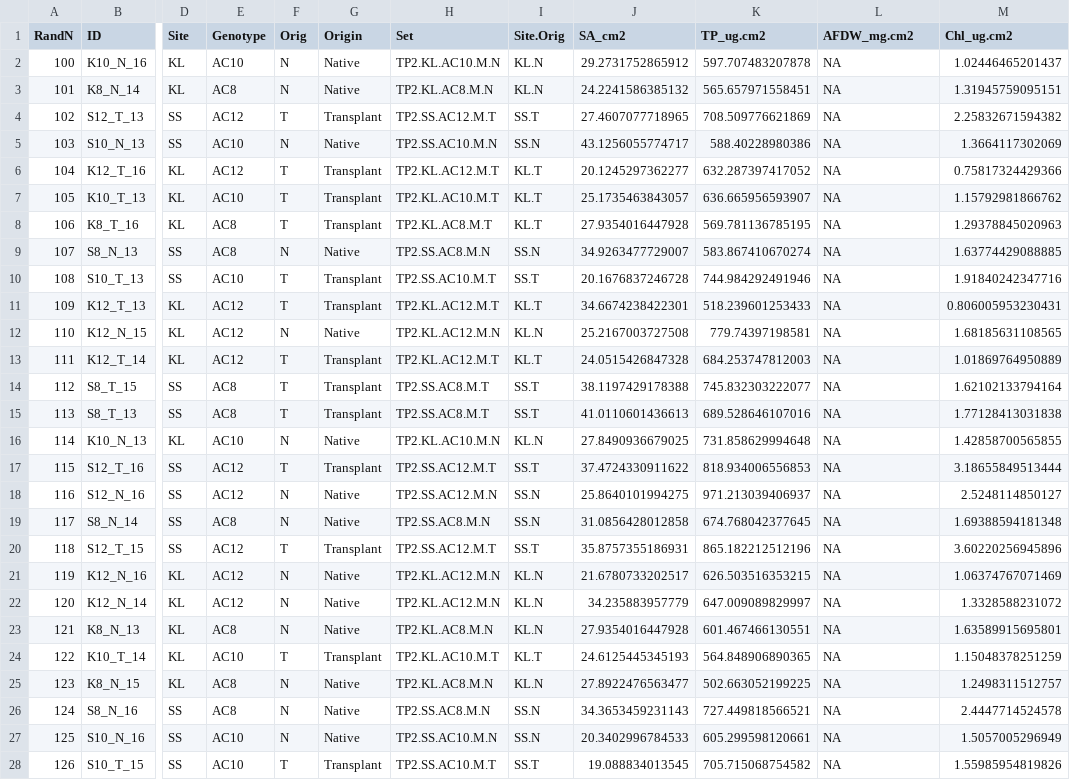
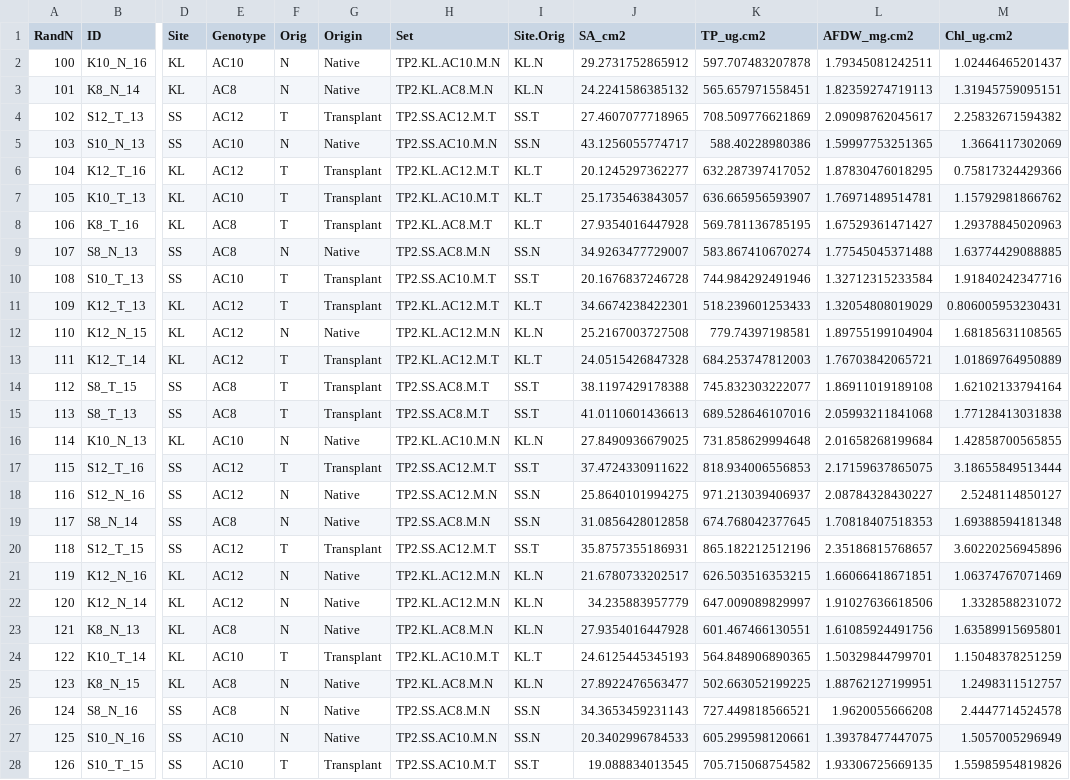
Before and after one commit to eelabfiu/Bonaire_memory, a CSV file: Outputs/CoralData.csv, drawn as a sheet; only a part is shown, gaps mark what is left out; the diff covers the shown part only; the diff names each change by its address in the sheet, - before the commit and + after, or states it on an @@ line.

Commit message:
Fix naming of C and H biomass and protein columns to combine them

```diff
--- a/Outputs/CoralData.csv
+++ b/Outputs/CoralData.csv
-L2 (AFDW_mg.cm2): NA
+L2 (AFDW_mg.cm2): 1.79345081242511
-L3 (AFDW_mg.cm2): NA
+L3 (AFDW_mg.cm2): 1.82359274719113
-L4 (AFDW_mg.cm2): NA
+L4 (AFDW_mg.cm2): 2.09098762045617
-L5 (AFDW_mg.cm2): NA
+L5 (AFDW_mg.cm2): 1.59997753251365
-L6 (AFDW_mg.cm2): NA
+L6 (AFDW_mg.cm2): 1.87830476018295
-L7 (AFDW_mg.cm2): NA
+L7 (AFDW_mg.cm2): 1.76971489514781
-L8 (AFDW_mg.cm2): NA
+L8 (AFDW_mg.cm2): 1.67529361471427
-L9 (AFDW_mg.cm2): NA
+L9 (AFDW_mg.cm2): 1.77545045371488
-L10 (AFDW_mg.cm2): NA
+L10 (AFDW_mg.cm2): 1.32712315233584
-L11 (AFDW_mg.cm2): NA
+L11 (AFDW_mg.cm2): 1.32054808019029
-L12 (AFDW_mg.cm2): NA
+L12 (AFDW_mg.cm2): 1.89755199104904
-L13 (AFDW_mg.cm2): NA
+L13 (AFDW_mg.cm2): 1.76703842065721
-L14 (AFDW_mg.cm2): NA
+L14 (AFDW_mg.cm2): 1.86911019189108
-L15 (AFDW_mg.cm2): NA
+L15 (AFDW_mg.cm2): 2.05993211841068
-L16 (AFDW_mg.cm2): NA
+L16 (AFDW_mg.cm2): 2.01658268199684
-L17 (AFDW_mg.cm2): NA
+L17 (AFDW_mg.cm2): 2.17159637865075
-L18 (AFDW_mg.cm2): NA
+L18 (AFDW_mg.cm2): 2.08784328430227
-L19 (AFDW_mg.cm2): NA
+L19 (AFDW_mg.cm2): 1.70818407518353
-L20 (AFDW_mg.cm2): NA
+L20 (AFDW_mg.cm2): 2.35186815768657
-L21 (AFDW_mg.cm2): NA
+L21 (AFDW_mg.cm2): 1.66066418671851
-L22 (AFDW_mg.cm2): NA
+L22 (AFDW_mg.cm2): 1.91027636618506
-L23 (AFDW_mg.cm2): NA
+L23 (AFDW_mg.cm2): 1.61085924491756
-L24 (AFDW_mg.cm2): NA
+L24 (AFDW_mg.cm2): 1.50329844799701
-L25 (AFDW_mg.cm2): NA
+L25 (AFDW_mg.cm2): 1.88762127199951
-L26 (AFDW_mg.cm2): NA
+L26 (AFDW_mg.cm2): 1.9620055666208
-L27 (AFDW_mg.cm2): NA
+L27 (AFDW_mg.cm2): 1.39378477447075
-L28 (AFDW_mg.cm2): NA
+L28 (AFDW_mg.cm2): 1.93306725669135
```
Also changed, not shown: 164 edited cells elsewhere in this file, 2 other files.
